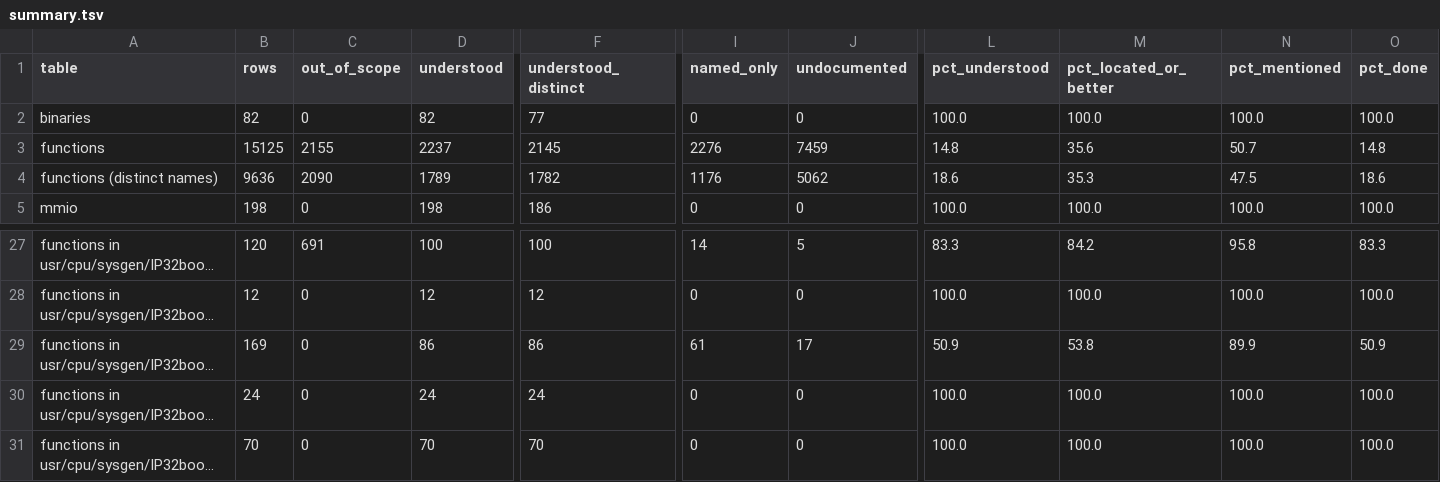
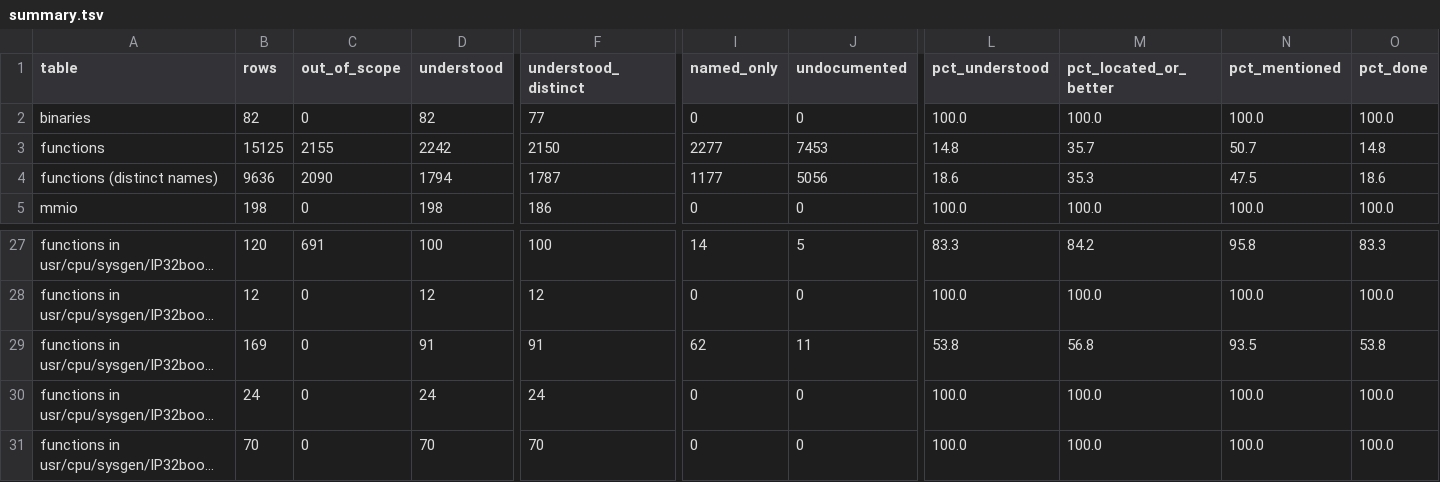
Before and after one commit to jamesbraid/crime, a TSV file: docs/inventory/summary.tsv, drawn as a sheet; only a part is shown, gaps mark what is left out; long unchanged cells end in …; the diff names each change by its address in the sheet, - before the commit and + after, or states it on an @@ line.

Commit message:
docs: read the video driver's event queueing, start-up and output set-up routines
Add entries for the controller event queue with its time pair, the
transfer start-up sequence, the video setting request with its change
broadcast, the broadcast itself and the output route and passthrough
set-up. Offsets and constants come from the fact sheets and the
disassembly of the 6.5.30 object.

```diff
--- a/docs/inventory/summary.tsv
+++ b/docs/inventory/summary.tsv
-D3 (understood): 2237
+D3 (understood): 2242
-F3 (understood_distinct): 2145
+F3 (understood_distinct): 2150
-I3 (named_only): 2276
+I3 (named_only): 2277
-J3 (undocumented): 7459
+J3 (undocumented): 7453
-M3 (pct_located_or_better): 35.6
+M3 (pct_located_or_better): 35.7
-D4 (understood): 1789
+D4 (understood): 1794
-F4 (understood_distinct): 1782
+F4 (understood_distinct): 1787
-I4 (named_only): 1176
+I4 (named_only): 1177
-J4 (undocumented): 5062
+J4 (undocumented): 5056
-D29 (understood): 86
+D29 (understood): 91
-F29 (understood_distinct): 86
+F29 (understood_distinct): 91
-I29 (named_only): 61
+I29 (named_only): 62
-J29 (undocumented): 17
+J29 (undocumented): 11
-L29 (pct_understood): 50.9
+L29 (pct_understood): 53.8
-M29 (pct_located_or_better): 53.8
+M29 (pct_located_or_better): 56.8
-N29 (pct_mentioned): 89.9
+N29 (pct_mentioned): 93.5
-O29 (pct_done): 50.9
+O29 (pct_done): 53.8
```
Also changed, not shown: 3 other files.
